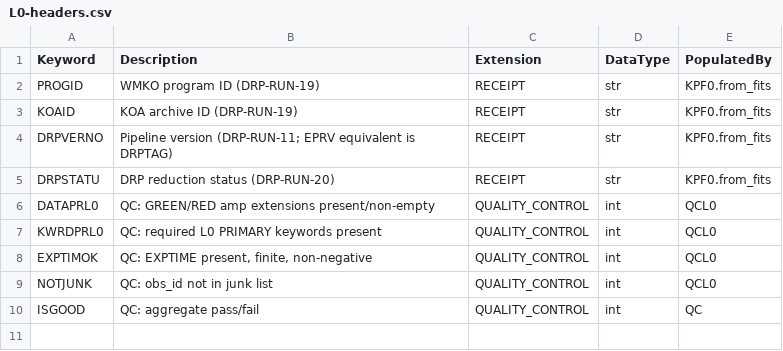
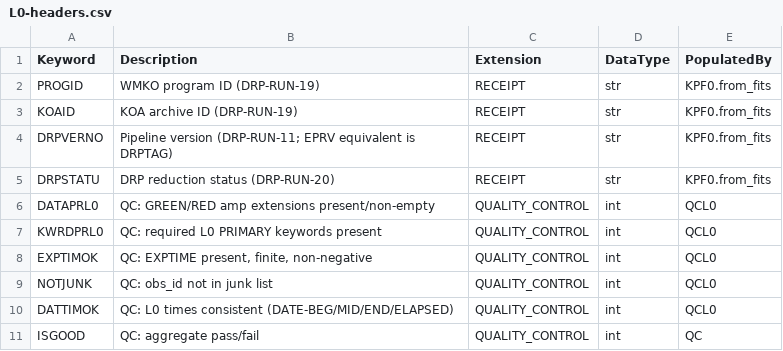
Before and after one commit to Keck-DataReductionPipelines/KPF-Pipeline, a CSV file: kpfpipe/data_models/config/L0-headers.csv, drawn as a sheet.

```diff
--- a/kpfpipe/data_models/config/L0-headers.csv
+++ b/kpfpipe/data_models/config/L0-headers.csv
@@ -9,2 +9,3 @@ EXPTIMOK,"QC: EXPTIME present, finite, non-negative",QUALITY_CONTROL,int,QCL0
 NOTJUNK,QC: obs_id not in junk list,QUALITY_CONTROL,int,QCL0
+DATTIMOK,QC: L0 times consistent (DATE-BEG/MID/END/ELAPSED),QUALITY_CONTROL,int,QCL0
 ISGOOD,QC: aggregate pass/fail,QUALITY_CONTROL,int,QC
```
Also changed, not shown: kpfpipe/data_models/config/L4-headers.csv, 5 other files.
